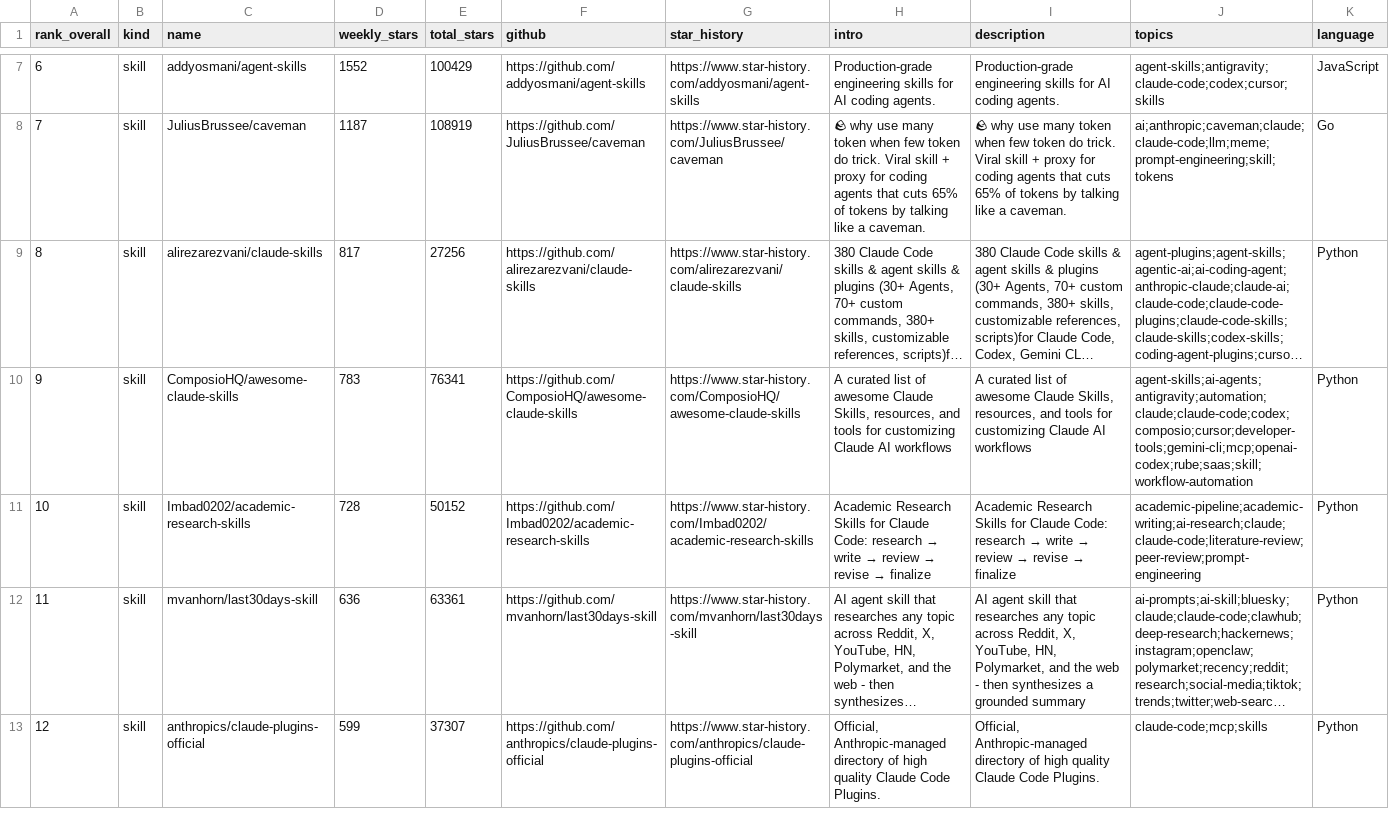
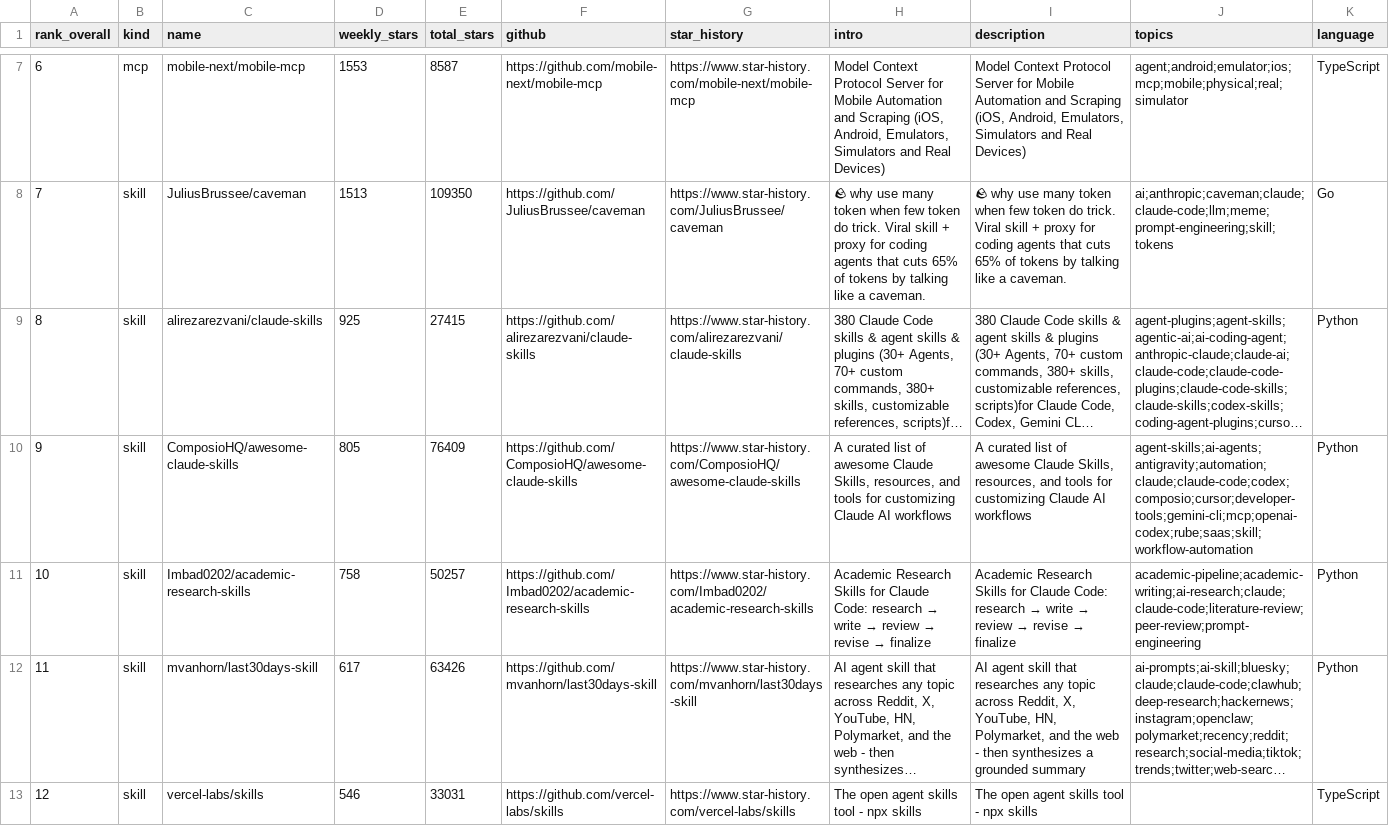
Before and after one commit to LinX-oss/Weekly-Daily-Stars, a CSV file: reports/weekly-stars-skills-mcp.csv, drawn as a sheet; only a part is shown, gaps mark what is left out; long unchanged cells end in …; the diff covers the shown part only; the diff names each change by its address in the sheet, - before the commit and + after, or states it on an @@ line.

```diff
--- a/reports/weekly-stars-skills-mcp.csv
+++ b/reports/weekly-stars-skills-mcp.csv
-B7 (kind): skill
+B7 (kind): mcp
-C7 (name): addyosmani/agent-skills
+C7 (name): mobile-next/mobile-mcp
-D7 (weekly_stars): 1552
+D7 (weekly_stars): 1553
-E7 (total_stars): 100429
+E7 (total_stars): 8587
-F7 (github): https://github.com/addyosmani/agent-skills
+F7 (github): https://github.com/mobile-next/mobile-mcp
-G7 (star_history): https://www.star-history.com/addyosmani/agent-skills
+G7 (star_history): https://www.star-history.com/mobile-next/mobile-mcp
-H7 (intro): Production-grade engineering skills for AI coding agents.
+H7 (intro): Model Context Protocol Server for Mobile Automation and Scraping (iOS, Android, Emulators, Simulators and Real Devices)
-I7 (description): Production-grade engineering skills for AI coding agents.
+I7 (description): Model Context Protocol Server for Mobile Automation and Scraping (iOS, Android, Emulators, Simulators and Real Devices)
-J7 (topics): agent-skills;antigravity;claude-code;codex;cursor;skills
+J7 (topics): agent;android;emulator;ios;mcp;mobile;physical;real;simulator
-K7 (language): JavaScript
+K7 (language): TypeScript
-D8 (weekly_stars): 1187
+D8 (weekly_stars): 1513
-E8 (total_stars): 108919
+E8 (total_stars): 109350
-D9 (weekly_stars): 817
+D9 (weekly_stars): 925
-E9 (total_stars): 27256
+E9 (total_stars): 27415
-D10 (weekly_stars): 783
+D10 (weekly_stars): 805
-E10 (total_stars): 76341
+E10 (total_stars): 76409
-D11 (weekly_stars): 728
+D11 (weekly_stars): 758
-E11 (total_stars): 50152
+E11 (total_stars): 50257
-D12 (weekly_stars): 636
+D12 (weekly_stars): 617
-E12 (total_stars): 63361
+E12 (total_stars): 63426
-C13 (name): anthropics/claude-plugins-official
+C13 (name): vercel-labs/skills
-D13 (weekly_stars): 599
+D13 (weekly_stars): 546
-E13 (total_stars): 37307
+E13 (total_stars): 33031
-F13 (github): https://github.com/anthropics/claude-plugins-official
+F13 (github): https://github.com/vercel-labs/skills
-G13 (star_history): https://www.star-history.com/anthropics/claude-plugins-official
+G13 (star_history): https://www.star-history.com/vercel-labs/skills
-H13 (intro): Official, Anthropic-managed directory of high quality Claude Code Plugins.
+H13 (intro): The open agent skills tool - npx skills
-I13 (description): Official, Anthropic-managed directory of high quality Claude Code Plugins.
+I13 (description): The open agent skills tool - npx skills
-J13 (topics): claude-code;mcp;skills
+J13 (topics): (empty)
-K13 (language): Python
+K13 (language): TypeScript
```
Also changed, not shown: 145 edited cells elsewhere in this file, 3 other files.
